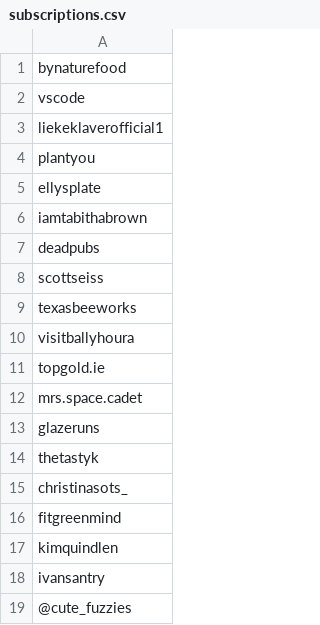
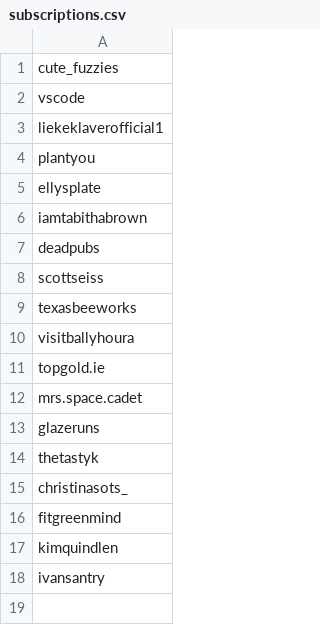
Before and after one commit to Master-Dzen/tiktok-rss-flat, a CSV file: subscriptions.csv, drawn as a sheet.

Commit message:
Update subscriptions.csv

```diff
--- a/subscriptions.csv
+++ b/subscriptions.csv
@@ -1,2 +1,2 @@
-bynaturefood,
+cute_fuzzies,
 vscode,
@@ -18,2 +18 @@ kimquindlen,
 ivansantry,
-@cute_fuzzies
```
